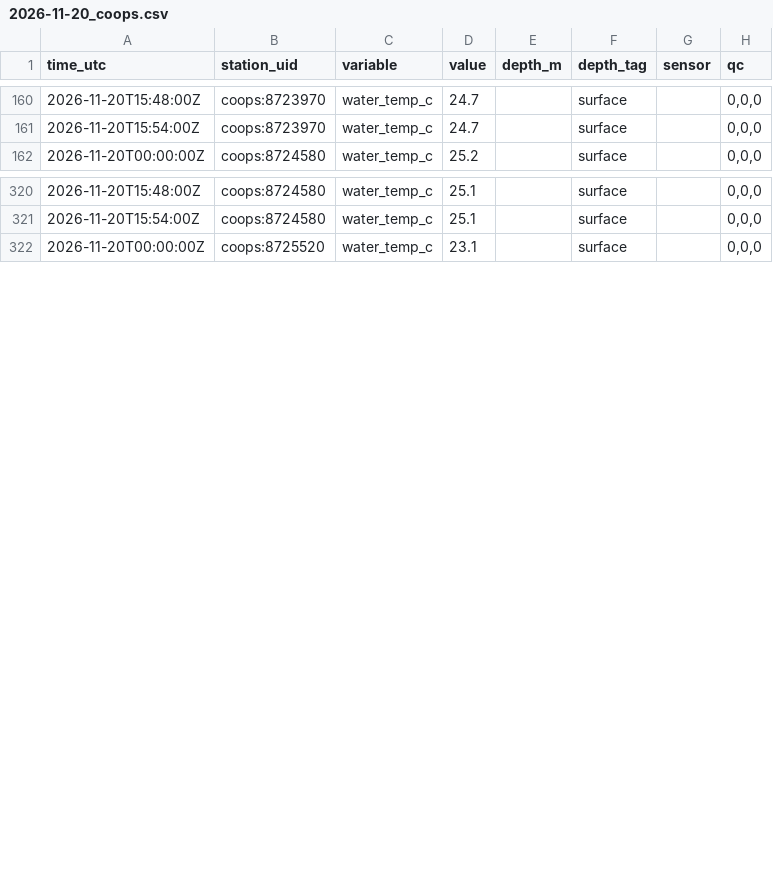
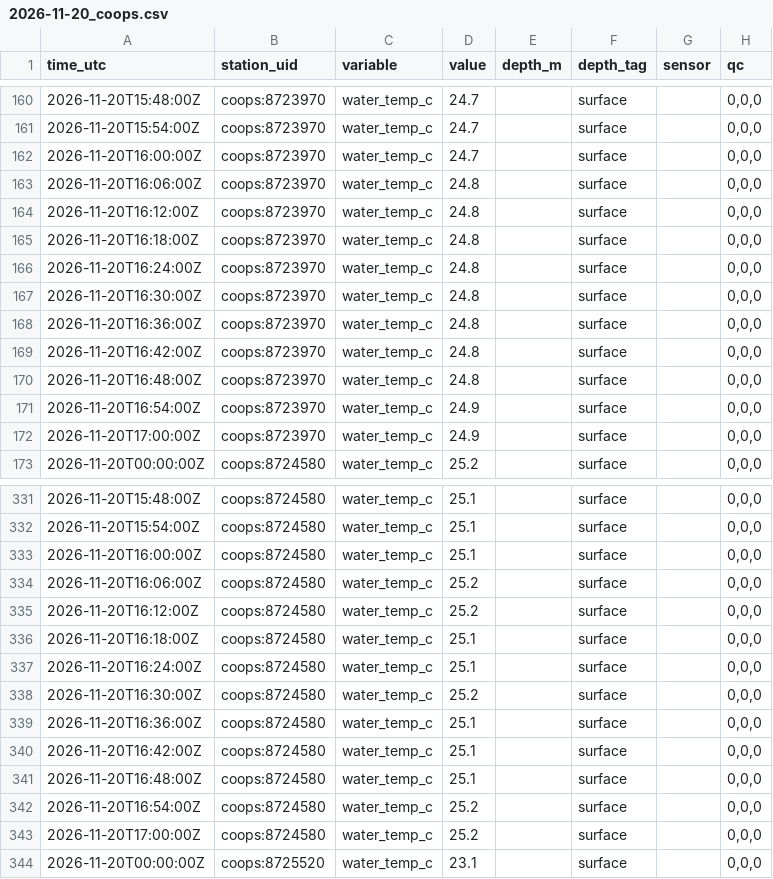
Before and after one commit to captainsforcleanwater/swfl-water-map, a CSV file: data/sensors/2026/11/2026-11-20_coops.csv, drawn as a sheet; only a part is shown, gaps mark what is left out; the diff covers the shown part only; the diff names each change by its address in the sheet, - before the commit and + after, or states it on an @@ line.

```diff
--- a/data/sensors/2026/11/2026-11-20_coops.csv
+++ b/data/sensors/2026/11/2026-11-20_coops.csv
+row 162: 2026-11-20T16:00:00Z | coops:8723970 | water_temp_c | 24.7 |  | surface |  | 0,0,0
+row 163: 2026-11-20T16:06:00Z | coops:8723970 | water_temp_c | 24.8 |  | surface |  | 0,0,0
+row 164: 2026-11-20T16:12:00Z | coops:8723970 | water_temp_c | 24.8 |  | surface |  | 0,0,0
+row 165: 2026-11-20T16:18:00Z | coops:8723970 | water_temp_c | 24.8 |  | surface |  | 0,0,0
+row 166: 2026-11-20T16:24:00Z | coops:8723970 | water_temp_c | 24.8 |  | surface |  | 0,0,0
+row 167: 2026-11-20T16:30:00Z | coops:8723970 | water_temp_c | 24.8 |  | surface |  | 0,0,0
+row 168: 2026-11-20T16:36:00Z | coops:8723970 | water_temp_c | 24.8 |  | surface |  | 0,0,0
+row 169: 2026-11-20T16:42:00Z | coops:8723970 | water_temp_c | 24.8 |  | surface |  | 0,0,0
+row 170: 2026-11-20T16:48:00Z | coops:8723970 | water_temp_c | 24.8 |  | surface |  | 0,0,0
+row 171: 2026-11-20T16:54:00Z | coops:8723970 | water_temp_c | 24.9 |  | surface |  | 0,0,0
+row 172: 2026-11-20T17:00:00Z | coops:8723970 | water_temp_c | 24.9 |  | surface |  | 0,0,0
+row 333: 2026-11-20T16:00:00Z | coops:8724580 | water_temp_c | 25.1 |  | surface |  | 0,0,0
+row 334: 2026-11-20T16:06:00Z | coops:8724580 | water_temp_c | 25.2 |  | surface |  | 0,0,0
+row 335: 2026-11-20T16:12:00Z | coops:8724580 | water_temp_c | 25.2 |  | surface |  | 0,0,0
+row 336: 2026-11-20T16:18:00Z | coops:8724580 | water_temp_c | 25.1 |  | surface |  | 0,0,0
+row 337: 2026-11-20T16:24:00Z | coops:8724580 | water_temp_c | 25.1 |  | surface |  | 0,0,0
+row 338: 2026-11-20T16:30:00Z | coops:8724580 | water_temp_c | 25.2 |  | surface |  | 0,0,0
+row 339: 2026-11-20T16:36:00Z | coops:8724580 | water_temp_c | 25.1 |  | surface |  | 0,0,0
+row 340: 2026-11-20T16:42:00Z | coops:8724580 | water_temp_c | 25.1 |  | surface |  | 0,0,0
+row 341: 2026-11-20T16:48:00Z | coops:8724580 | water_temp_c | 25.1 |  | surface |  | 0,0,0
+row 342: 2026-11-20T16:54:00Z | coops:8724580 | water_temp_c | 25.2 |  | surface |  | 0,0,0
+row 343: 2026-11-20T17:00:00Z | coops:8724580 | water_temp_c | 25.2 |  | surface |  | 0,0,0
```
Also changed, not shown: 11 added rows elsewhere in this file, data/clean/stations.csv, data/qc/2026/11/2026-11-20_flags.csv, 11 other files.
